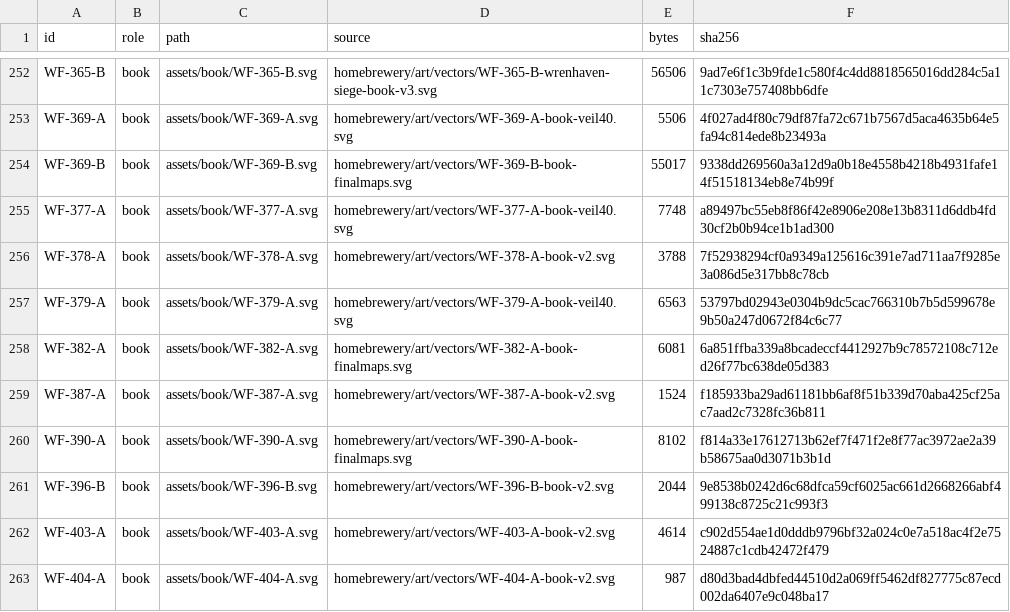
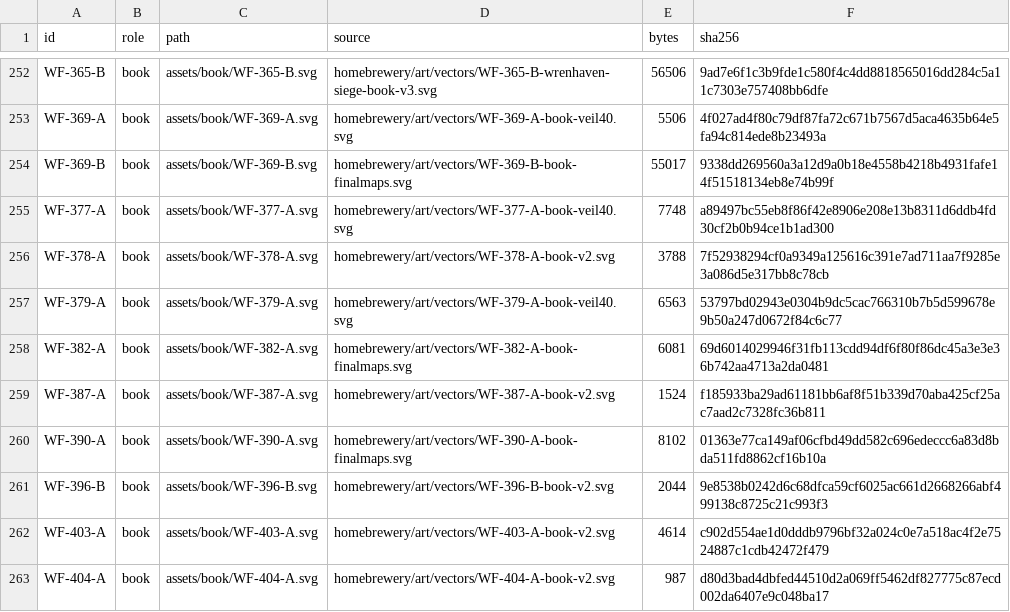
Before and after one commit to Venator-Ignis/WeaveFall, a CSV file: IMAGE_INDEX.csv, drawn as a sheet; only a part is shown, gaps mark what is left out; the diff covers the shown part only.

```diff
--- a/IMAGE_INDEX.csv
+++ b/IMAGE_INDEX.csv
@@ -257,5 +257,5 @@ WF-378-A,book,assets/book/WF-378-A.svg,homebrewery/art/vectors/WF-378-A-book-v2.
 WF-379-A,book,assets/book/WF-379-A.svg,homebrewery/art/vectors/WF-379-A-book-veil40.svg,6563,53797bd02943e0304b9dc5cac766310b7b5d599678e9b50a247d0672f84c6c77
-WF-382-A,book,assets/book/WF-382-A.svg,homebrewery/art/vectors/WF-382-A-book-finalmaps.svg,6081,6a851ffba339a8bcadeccf4412927b9c78572108c712ed26f77bc638de05d383
+WF-382-A,book,assets/book/WF-382-A.svg,homebrewery/art/vectors/WF-382-A-book-finalmaps.svg,6081,69d6014029946f31fb113cdd94df6f80f86dc45a3e3e36b742aa4713a2da0481
 WF-387-A,book,assets/book/WF-387-A.svg,homebrewery/art/vectors/WF-387-A-book-v2.svg,1524,f185933ba29ad61181bb6af8f51b339d70aba425cf25ac7aad2c7328fc36b811
-WF-390-A,book,assets/book/WF-390-A.svg,homebrewery/art/vectors/WF-390-A-book-finalmaps.svg,8102,f814a33e17612713b62ef7f471f2e8f77ac3972ae2a39b58675aa0d3071b3b1d
+WF-390-A,book,assets/book/WF-390-A.svg,homebrewery/art/vectors/WF-390-A-book-finalmaps.svg,8102,01363e77ca149af06cfbd49dd582c696edeccc6a83d8bda511fd8862cf16b10a
 WF-396-B,book,assets/book/WF-396-B.svg,homebrewery/art/vectors/WF-396-B-book-v2.svg,2044,9e8538b0242d6c68dfca59cf6025ac661d2668266abf499138c8725c21c993f3
```
Also changed, not shown: 37 edited cells elsewhere in this file, 32 other files.
